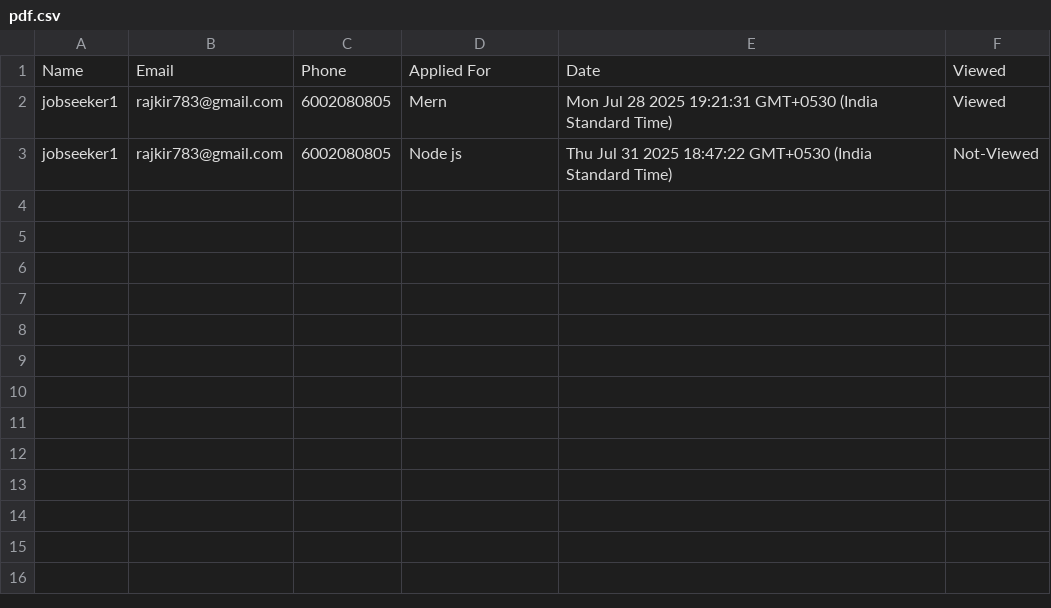
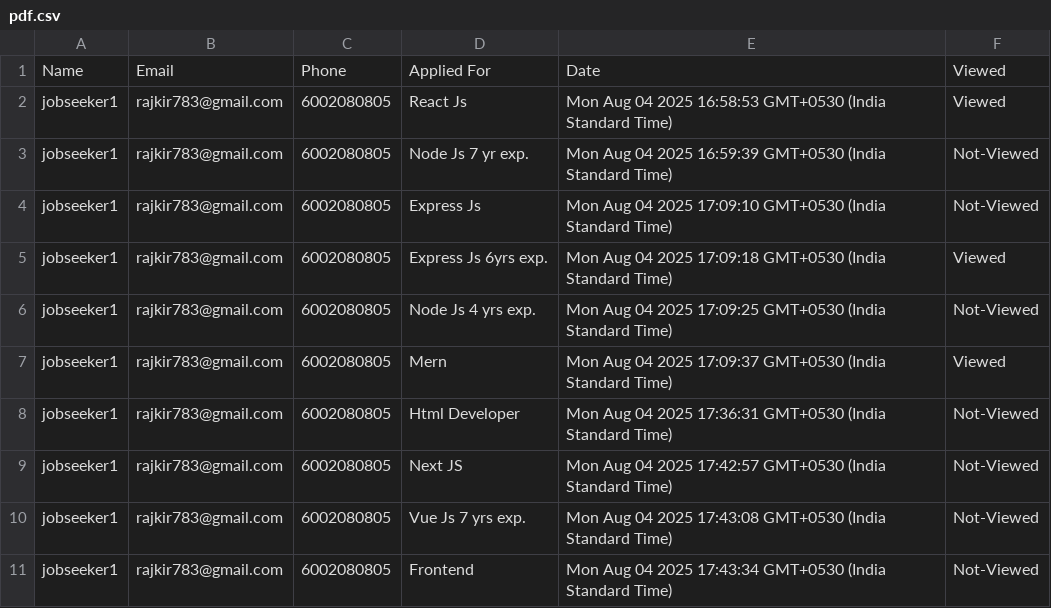
Before and after one commit to RajkiranDev123/jobPortalWithAutomation, a CSV file: backend/csv/files/pdf.csv, drawn as a sheet.

Commit message:
bug fix

```diff
--- a/backend/csv/files/pdf.csv
+++ b/backend/csv/files/pdf.csv
@@ -1,3 +1,11 @@
 Name,Email,Phone,Applied For,Date,Viewed
-jobseeker1,rajkir783@gmail.com,6002080805,Mern,Mon Jul 28 2025 19:21:31 GMT+0530 (India Standard Time),Viewed
-jobseeker1,rajkir783@gmail.com,6002080805,Node js,Thu Jul 31 2025 18:47:22 GMT+0530 (India Standard Time),Not-Viewed
+jobseeker1,rajkir783@gmail.com,6002080805,React Js,Mon Aug 04 2025 16:58:53 GMT+0530 (India Standard Time),Viewed
+jobseeker1,rajkir783@gmail.com,6002080805,Node Js 7 yr exp.,Mon Aug 04 2025 16:59:39 GMT+0530 (India Standard Time),Not-Viewed
+jobseeker1,rajkir783@gmail.com,6002080805,Express Js,Mon Aug 04 2025 17:09:10 GMT+0530 (India Standard Time),Not-Viewed
+jobseeker1,rajkir783@gmail.com,6002080805,Express Js 6yrs exp.,Mon Aug 04 2025 17:09:18 GMT+0530 (India Standard Time),Viewed
+jobseeker1,rajkir783@gmail.com,6002080805,Node Js 4 yrs exp.,Mon Aug 04 2025 17:09:25 GMT+0530 (India Standard Time),Not-Viewed
+jobseeker1,rajkir783@gmail.com,6002080805,Mern ,Mon Aug 04 2025 17:09:37 GMT+0530 (India Standard Time),Viewed
+jobseeker1,rajkir783@gmail.com,6002080805,Html Developer,Mon Aug 04 2025 17:36:31 GMT+0530 (India Standard Time),Not-Viewed
+jobseeker1,rajkir783@gmail.com,6002080805,Next JS,Mon Aug 04 2025 17:42:57 GMT+0530 (India Standard Time),Not-Viewed
+jobseeker1,rajkir783@gmail.com,6002080805,Vue Js 7 yrs exp.,Mon Aug 04 2025 17:43:08 GMT+0530 (India Standard Time),Not-Viewed
+jobseeker1,rajkir783@gmail.com,6002080805,Frontend,Mon Aug 04 2025 17:43:34 GMT+0530 (India Standard Time),Not-Viewed
```
